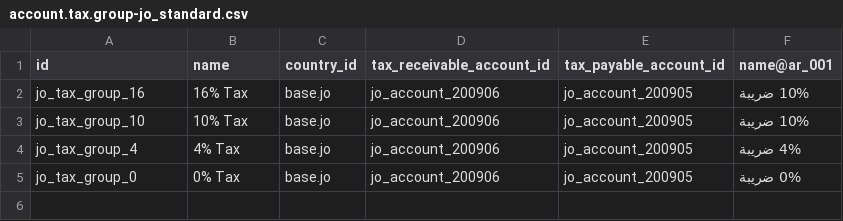
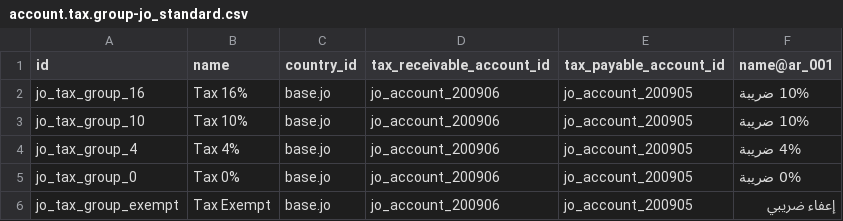
Before and after one commit to adhoc-cicd/odoo-odoo, a CSV file: addons/l10n_jo/data/template/account.tax.group-jo_standard.csv, drawn as a sheet.

```diff
--- a/addons/l10n_jo/data/template/account.tax.group-jo_standard.csv
+++ b/addons/l10n_jo/data/template/account.tax.group-jo_standard.csv
@@ -1,5 +1,6 @@
 "id","name","country_id","tax_receivable_account_id","tax_payable_account_id","name@ar_001"
-"jo_tax_group_16","16% Tax","base.jo","jo_account_200906","jo_account_200905","10% ضريبة"
-"jo_tax_group_10","10% Tax","base.jo","jo_account_200906","jo_account_200905","10% ضريبة"
-"jo_tax_group_4","4% Tax","base.jo","jo_account_200906","jo_account_200905","4% ضريبة"
-"jo_tax_group_0","0% Tax","base.jo","jo_account_200906","jo_account_200905","0% ضريبة"
+"jo_tax_group_16","Tax 16%","base.jo","jo_account_200906","jo_account_200905","10% ضريبة"
+"jo_tax_group_10","Tax 10%","base.jo","jo_account_200906","jo_account_200905","10% ضريبة"
+"jo_tax_group_4","Tax 4%","base.jo","jo_account_200906","jo_account_200905","4% ضريبة"
+"jo_tax_group_0","Tax 0%","base.jo","jo_account_200906","jo_account_200905","0% ضريبة"
+"jo_tax_group_exempt","Tax Exempt","base.jo","jo_account_200906","jo_account_200905","إعفاء ضريبي"
```
Also changed, not shown: addons/l10n_jo/data/template/account.tax-jo_standard.csv.
